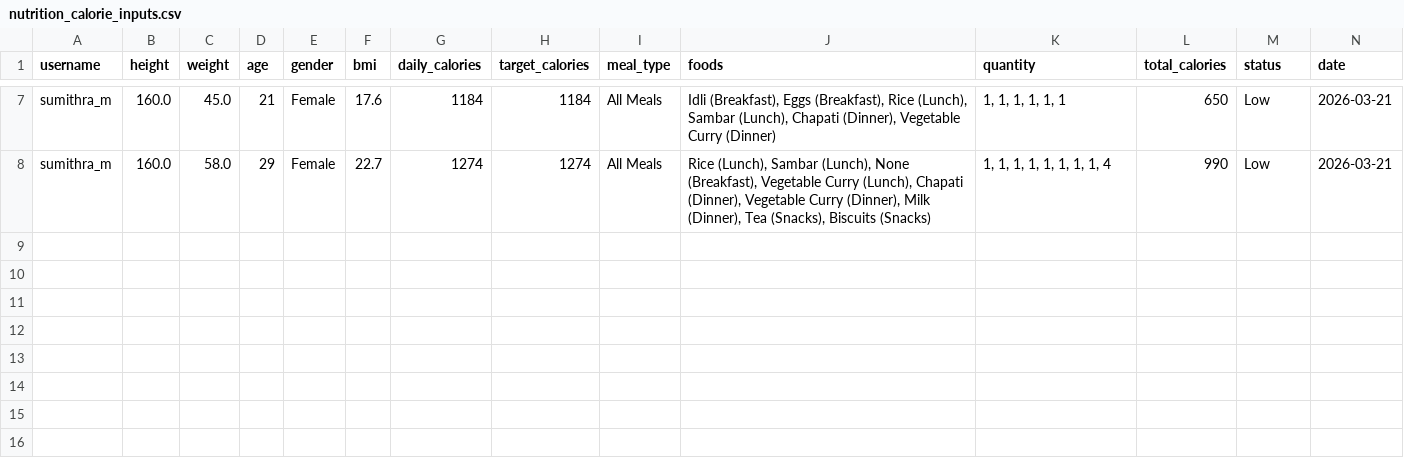
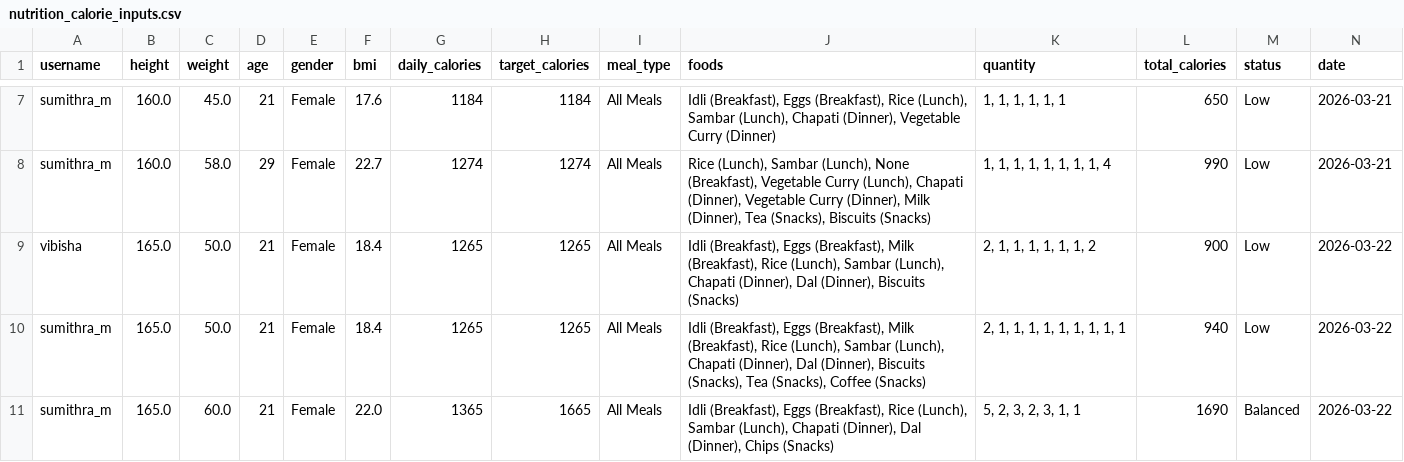
Before and after one commit to Sumi1010/FinalYear_Project_ML, a CSV file: backend/data/nutrition_calorie_inputs.csv, drawn as a sheet; only a part is shown, gaps mark what is left out.

```diff
--- a/backend/data/nutrition_calorie_inputs.csv
+++ b/backend/data/nutrition_calorie_inputs.csv
@@ -8 +8,4 @@ sumithra_m,160.0,45.0,21,Female,17.6,1184,1184,All Meals,"Idli (Breakfast), Eggs
 sumithra_m,160.0,58.0,29,Female,22.7,1274,1274,All Meals,"Rice (Lunch), Sambar (Lunch), None (Breakfast), Vegetable Curry (Lunch), Chapati (Dinner), Vegetable Curry (Dinner), Milk (Dinner), Tea (Snacks), Biscuits (Snacks)","1, 1, 1, 1, 1, 1, 1, 1, 4",990,Low,2026-03-21
+vibisha,165.0,50.0,21,Female,18.4,1265,1265,All Meals,"Idli (Breakfast), Eggs (Breakfast), Milk (Breakfast), Rice (Lunch), Sambar (Lunch), Chapati (Dinner), Dal (Dinner), Biscuits (Snacks)","2, 1, 1, 1, 1, 1, 1, 2",900,Low,2026-03-22
+sumithra_m,165.0,50.0,21,Female,18.4,1265,1265,All Meals,"Idli (Breakfast), Eggs (Breakfast), Milk (Breakfast), Rice (Lunch), Sambar (Lunch), Chapati (Dinner), Dal (Dinner), Biscuits (Snacks), Tea (Snacks), Coffee (Snacks)","2, 1, 1, 1, 1, 1, 1, 1, 1, 1",940,Low,2026-03-22
+sumithra_m,165.0,60.0,21,Female,22.0,1365,1665,All Meals,"Idli (Breakfast), Eggs (Breakfast), Rice (Lunch), Sambar (Lunch), Chapati (Dinner), Dal (Dinner), Chips (Snacks)","5, 2, 3, 2, 3, 1, 1",1690,Balanced,2026-03-22
```
Also changed, not shown: backend/data/habit_inputs.csv, backend/data/mental_inputs.csv, 6 other files.
